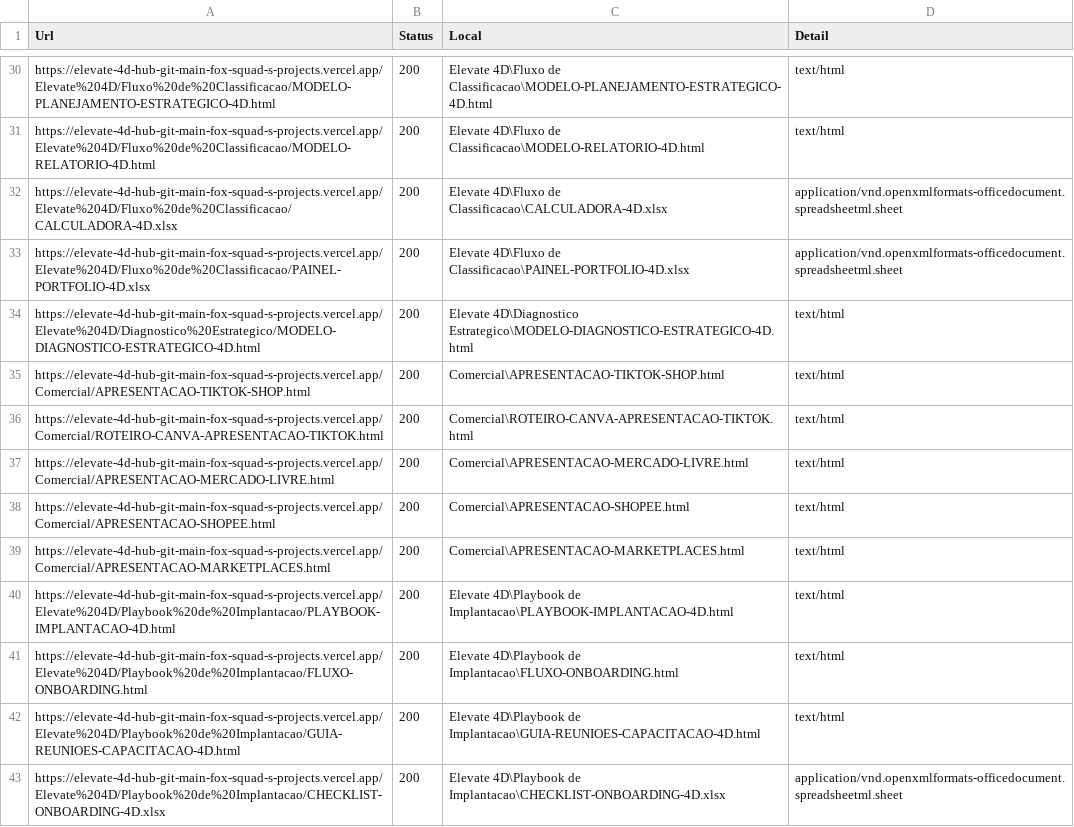
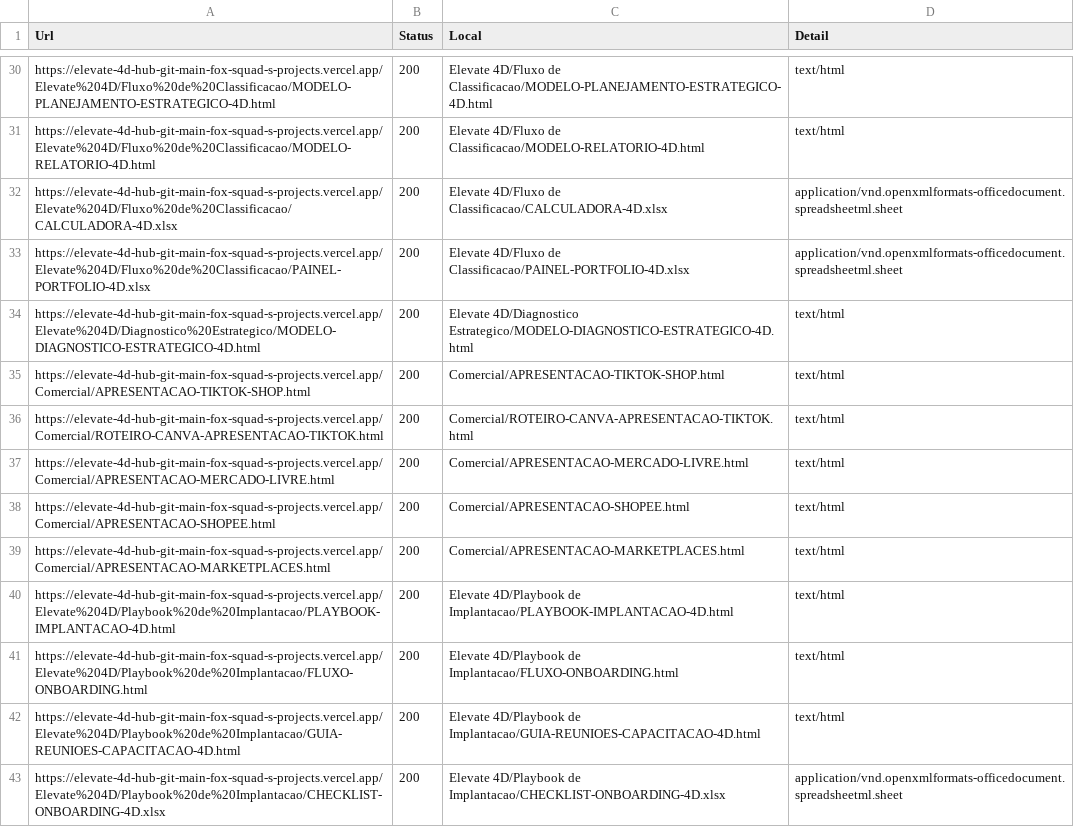
Before and after one commit to berteloni00/TTK-SHOP---VINICIUS-BERTELONI, a CSV file: _mirror-manifest.csv, drawn as a sheet; only a part is shown, gaps mark what is left out; the diff covers the shown part only; the diff names each change by its address in the sheet, - before the commit and + after, or states it on an @@ line.

```diff
--- a/_mirror-manifest.csv
+++ b/_mirror-manifest.csv
-C30 (Local): Elevate 4D\Fluxo de Classificacao\MODELO-PLANEJAMENTO-ESTRATEGICO-4D.html
+C30 (Local): Elevate 4D/Fluxo de Classificacao/MODELO-PLANEJAMENTO-ESTRATEGICO-4D.html
-C31 (Local): Elevate 4D\Fluxo de Classificacao\MODELO-RELATORIO-4D.html
+C31 (Local): Elevate 4D/Fluxo de Classificacao/MODELO-RELATORIO-4D.html
-C32 (Local): Elevate 4D\Fluxo de Classificacao\CALCULADORA-4D.xlsx
+C32 (Local): Elevate 4D/Fluxo de Classificacao/CALCULADORA-4D.xlsx
-C33 (Local): Elevate 4D\Fluxo de Classificacao\PAINEL-PORTFOLIO-4D.xlsx
+C33 (Local): Elevate 4D/Fluxo de Classificacao/PAINEL-PORTFOLIO-4D.xlsx
-C34 (Local): Elevate 4D\Diagnostico Estrategico\MODELO-DIAGNOSTICO-ESTRATEGICO-4D.html
+C34 (Local): Elevate 4D/Diagnostico Estrategico/MODELO-DIAGNOSTICO-ESTRATEGICO-4D.html
-C35 (Local): Comercial\APRESENTACAO-TIKTOK-SHOP.html
+C35 (Local): Comercial/APRESENTACAO-TIKTOK-SHOP.html
-C36 (Local): Comercial\ROTEIRO-CANVA-APRESENTACAO-TIKTOK.html
+C36 (Local): Comercial/ROTEIRO-CANVA-APRESENTACAO-TIKTOK.html
-C37 (Local): Comercial\APRESENTACAO-MERCADO-LIVRE.html
+C37 (Local): Comercial/APRESENTACAO-MERCADO-LIVRE.html
-C38 (Local): Comercial\APRESENTACAO-SHOPEE.html
+C38 (Local): Comercial/APRESENTACAO-SHOPEE.html
-C39 (Local): Comercial\APRESENTACAO-MARKETPLACES.html
+C39 (Local): Comercial/APRESENTACAO-MARKETPLACES.html
-C40 (Local): Elevate 4D\Playbook de Implantacao\PLAYBOOK-IMPLANTACAO-4D.html
+C40 (Local): Elevate 4D/Playbook de Implantacao/PLAYBOOK-IMPLANTACAO-4D.html
-C41 (Local): Elevate 4D\Playbook de Implantacao\FLUXO-ONBOARDING.html
+C41 (Local): Elevate 4D/Playbook de Implantacao/FLUXO-ONBOARDING.html
-C42 (Local): Elevate 4D\Playbook de Implantacao\GUIA-REUNIOES-CAPACITACAO-4D.html
+C42 (Local): Elevate 4D/Playbook de Implantacao/GUIA-REUNIOES-CAPACITACAO-4D.html
-C43 (Local): Elevate 4D\Playbook de Implantacao\CHECKLIST-ONBOARDING-4D.xlsx
+C43 (Local): Elevate 4D/Playbook de Implantacao/CHECKLIST-ONBOARDING-4D.xlsx
```
Also changed, not shown: 185 edited cells elsewhere in this file, 5 other files.
